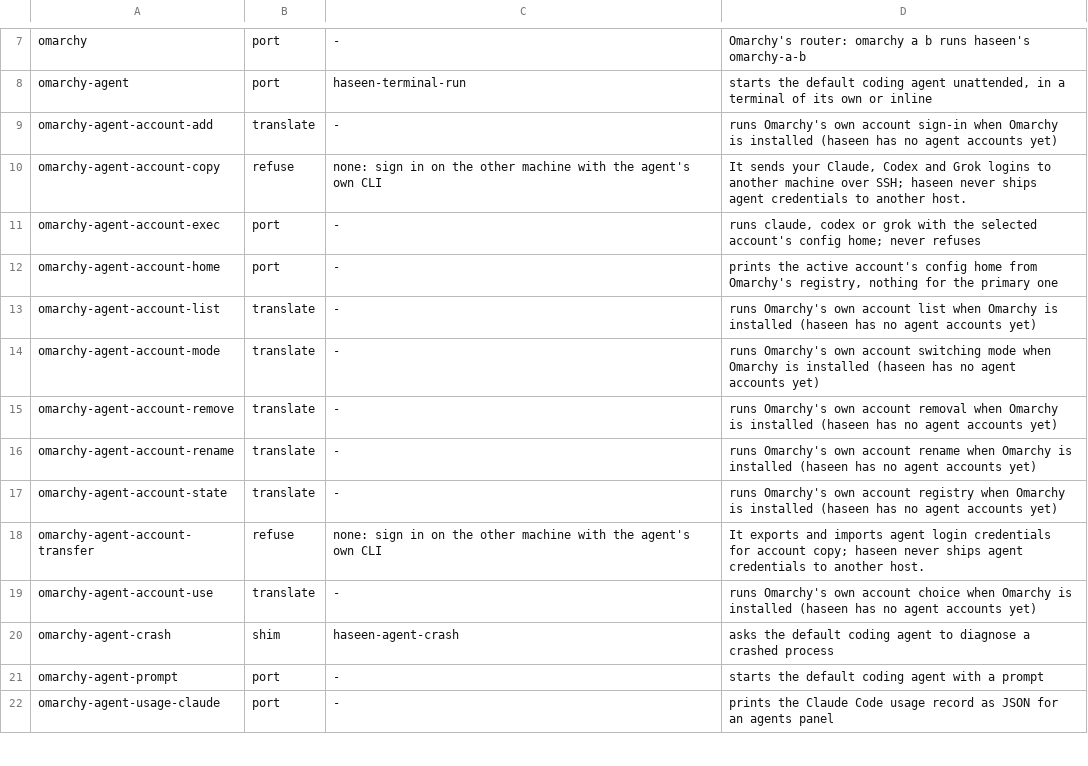
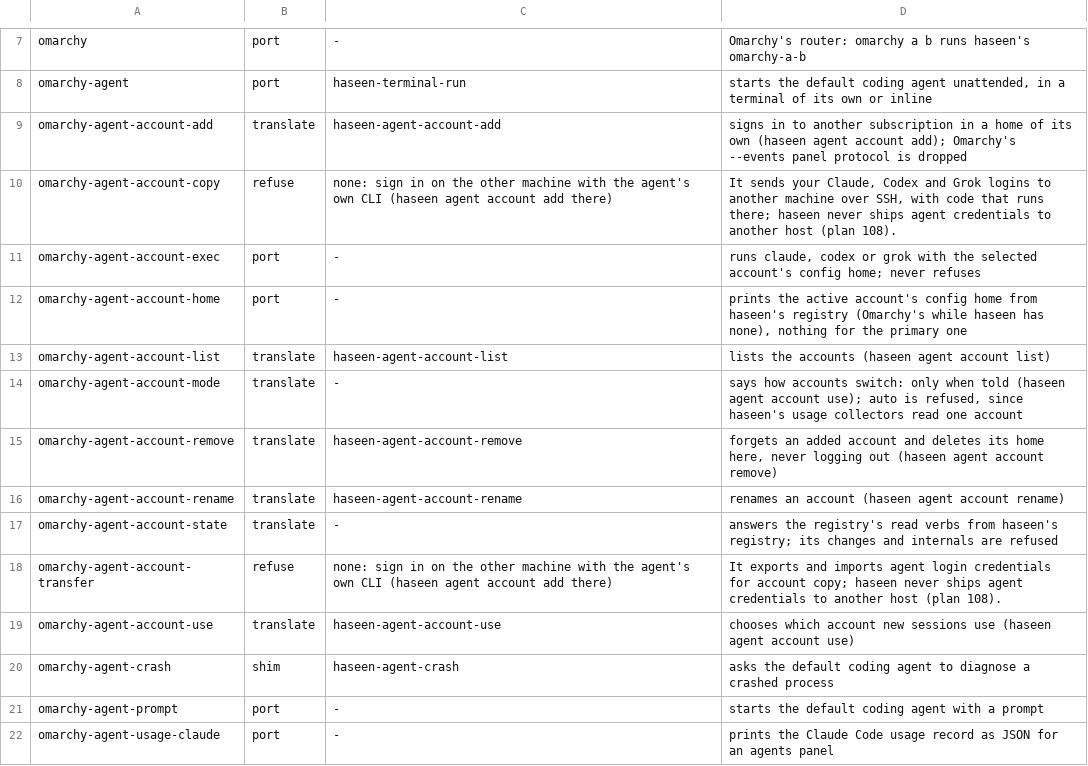
Before and after one commit to t1nk333r/haseen, a TSV file: share/haseen/omarchy/commands.tsv, drawn as a sheet; only a part is shown, gaps mark what is left out.

```diff
--- a/share/haseen/omarchy/commands.tsv
+++ b/share/haseen/omarchy/commands.tsv
@@ -8,13 +8,13 @@ omarchy	port	-	Omarchy's router: omarchy a b runs haseen's omarchy-a-b
 omarchy-agent	port	haseen-terminal-run	starts the default coding agent unattended, in a terminal of its own or inline
-omarchy-agent-account-add	translate	-	runs Omarchy's own account sign-in when Omarchy is installed (haseen has no agent accounts yet)
-omarchy-agent-account-copy	refuse	none: sign in on the other machine with the agent's own CLI	It sends your Claude, Codex and Grok logins to another machine over SSH; haseen never ships agent credentials to another host.
+omarchy-agent-account-add	translate	haseen-agent-account-add	signs in to another subscription in a home of its own (haseen agent account add); Omarchy's --events panel protocol is dropped
+omarchy-agent-account-copy	refuse	none: sign in on the other machine with the agent's own CLI (haseen agent account add there)	It sends your Claude, Codex and Grok logins to another machine over SSH, with code that runs there; haseen never ships agent credentials to another host (plan 108).
 omarchy-agent-account-exec	port	-	runs claude, codex or grok with the selected account's config home; never refuses
-omarchy-agent-account-home	port	-	prints the active account's config home from Omarchy's registry, nothing for the primary one
-omarchy-agent-account-list	translate	-	runs Omarchy's own account list when Omarchy is installed (haseen has no agent accounts yet)
-omarchy-agent-account-mode	translate	-	runs Omarchy's own account switching mode when Omarchy is installed (haseen has no agent accounts yet)
-omarchy-agent-account-remove	translate	-	runs Omarchy's own account removal when Omarchy is installed (haseen has no agent accounts yet)
-omarchy-agent-account-rename	translate	-	runs Omarchy's own account rename when Omarchy is installed (haseen has no agent accounts yet)
-omarchy-agent-account-state	translate	-	runs Omarchy's own account registry when Omarchy is installed (haseen has no agent accounts yet)
-omarchy-agent-account-transfer	refuse	none: sign in on the other machine with the agent's own CLI	It exports and imports agent login credentials for account copy; haseen never ships agent credentials to another host.
-omarchy-agent-account-use	translate	-	runs Omarchy's own account choice when Omarchy is installed (haseen has no agent accounts yet)
+omarchy-agent-account-home	port	-	prints the active account's config home from haseen's registry (Omarchy's while haseen has none), nothing for the primary one
+omarchy-agent-account-list	translate	haseen-agent-account-list	lists the accounts (haseen agent account list)
+omarchy-agent-account-mode	translate	-	says how accounts switch: only when told (haseen agent account use); auto is refused, since haseen's usage collectors read one account
+omarchy-agent-account-remove	translate	haseen-agent-account-remove	forgets an added account and deletes its home here, never logging out (haseen agent account remove)
+omarchy-agent-account-rename	translate	haseen-agent-account-rename	renames an account (haseen agent account rename)
+omarchy-agent-account-state	translate	-	answers the registry's read verbs from haseen's registry; its changes and internals are refused
+omarchy-agent-account-transfer	refuse	none: sign in on the other machine with the agent's own CLI (haseen agent account add there)	It exports and imports agent login credentials for account copy; haseen never ships agent credentials to another host (plan 108).
+omarchy-agent-account-use	translate	haseen-agent-account-use	chooses which account new sessions use (haseen agent account use)
 omarchy-agent-crash	shim	haseen-agent-crash	asks the default coding agent to diagnose a crashed process
```
Also changed, not shown: 33 other files.
